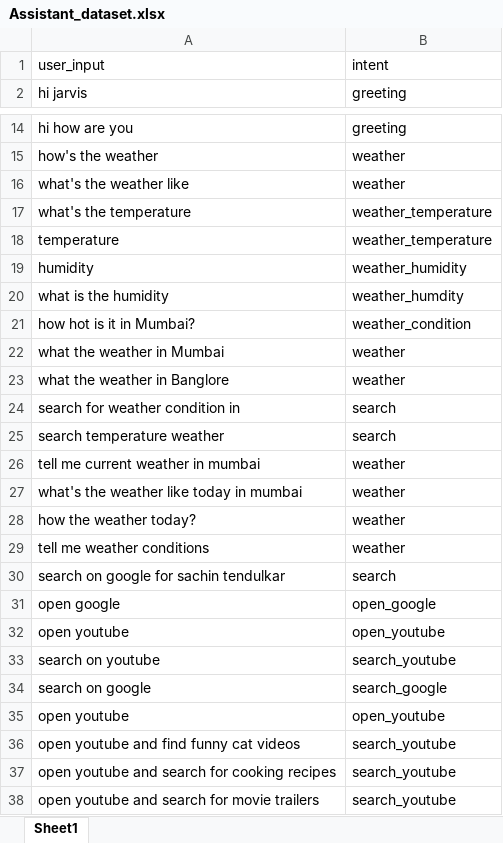
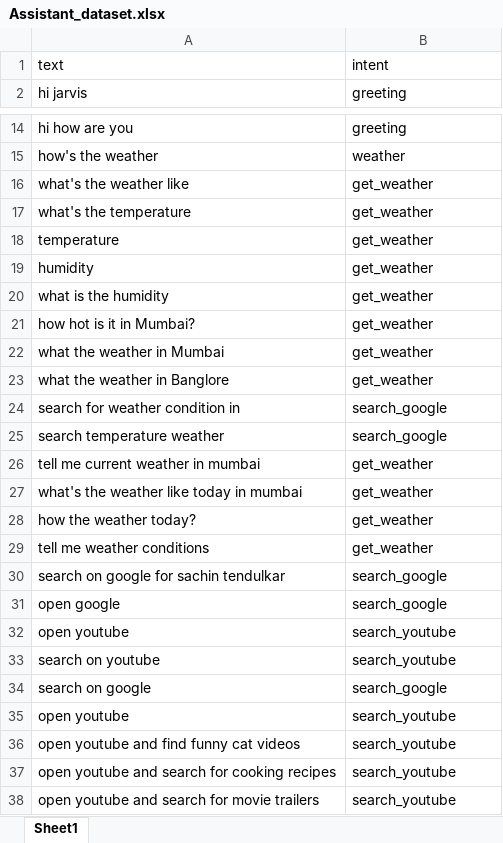
Before and after one commit to parthvichare/Virtual-assistant, an Excel workbook: Assistant_dataset.xlsx, sheet Sheet1, drawn as a sheet; only a part is shown, gaps mark what is left out; values as stored, in another font and other column widths than the file's, no borders; the diff covers the shown part only; the diff names each change by its address in the sheet, - before the commit and + after, or states it on an @@ line.

```diff
--- a/Assistant_dataset.xlsx (sheet Sheet1)
+++ b/Assistant_dataset.xlsx (sheet Sheet1)
-A1: user_input
+A1: text
-B16: weather
+B16: get_weather
-B17:B18: weather_temperature
+B17:B18: get_weather
-B19: weather_humidity
+B19: get_weather
-B20: weather_humdity
+B20: get_weather
-B21: weather_condition
+B21: get_weather
-B22:B23: weather
+B22:B23: get_weather
-B24:B25: search
+B24:B25: search_google
-B26:B29: weather
+B26:B29: get_weather
-B30: search
+B30: search_google
-B31: open_google
+B31: search_google
-B32: open_youtube
+B32: search_youtube
-B35: open_youtube
+B35: search_youtube
```
Also changed, not shown: 40 added rows and 41 edited cells elsewhere in this sheet.
